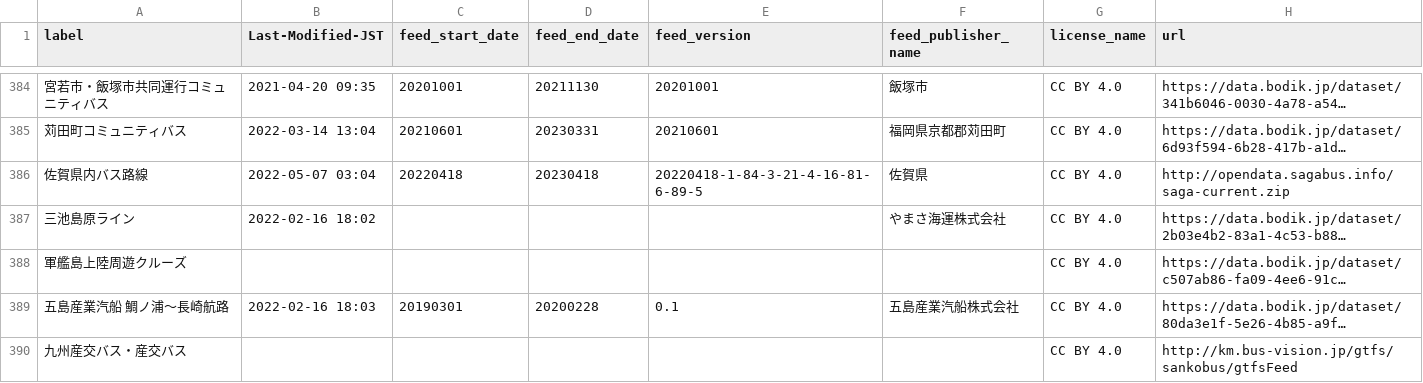
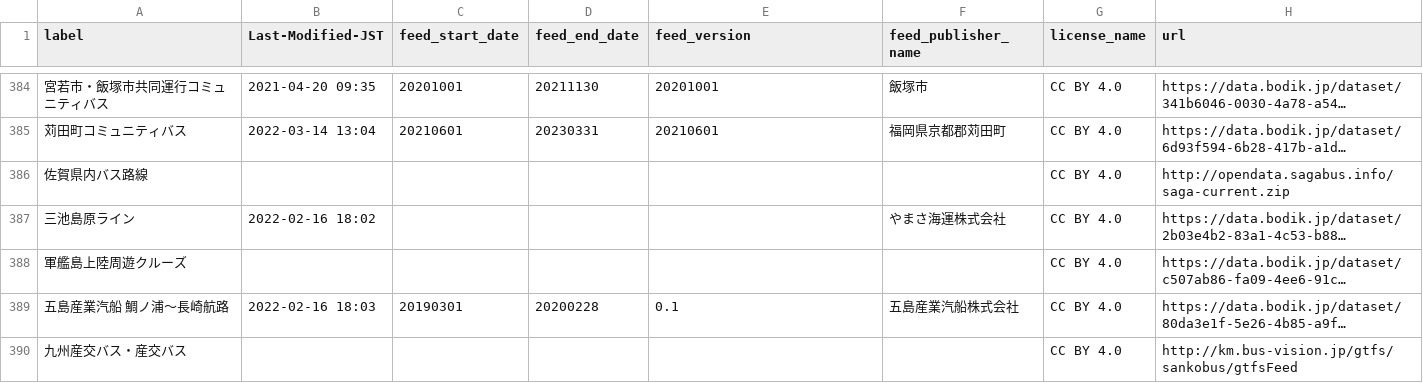
Before and after one commit to tshimada291/gtfs-jp-list-datecheck, a CSV file: GTFS_fixedURL_LastModified.csv, drawn as a sheet; only a part is shown, gaps mark what is left out; long unchanged cells end in …; the diff covers the shown part only; the diff names each change by its address in the sheet, - before the commit and + after, or states it on an @@ line.

Commit message:
Update csv file

```diff
--- a/GTFS_fixedURL_LastModified.csv
+++ b/GTFS_fixedURL_LastModified.csv
-B386 (Last-Modified-JST): 2022-05-07 03:04
+B386 (Last-Modified-JST): (empty)
-C386 (feed_start_date): 20220418
+C386 (feed_start_date): (empty)
-D386 (feed_end_date): 20230418
+D386 (feed_end_date): (empty)
-E386 (feed_version): 20220418-1-84-3-21-4-16-81-6-89-5
+E386 (feed_version): (empty)
-F386 (feed_publisher_name): 佐賀県
+F386 (feed_publisher_name): (empty)
```
Also changed, not shown: 29 edited cells elsewhere in this file.
